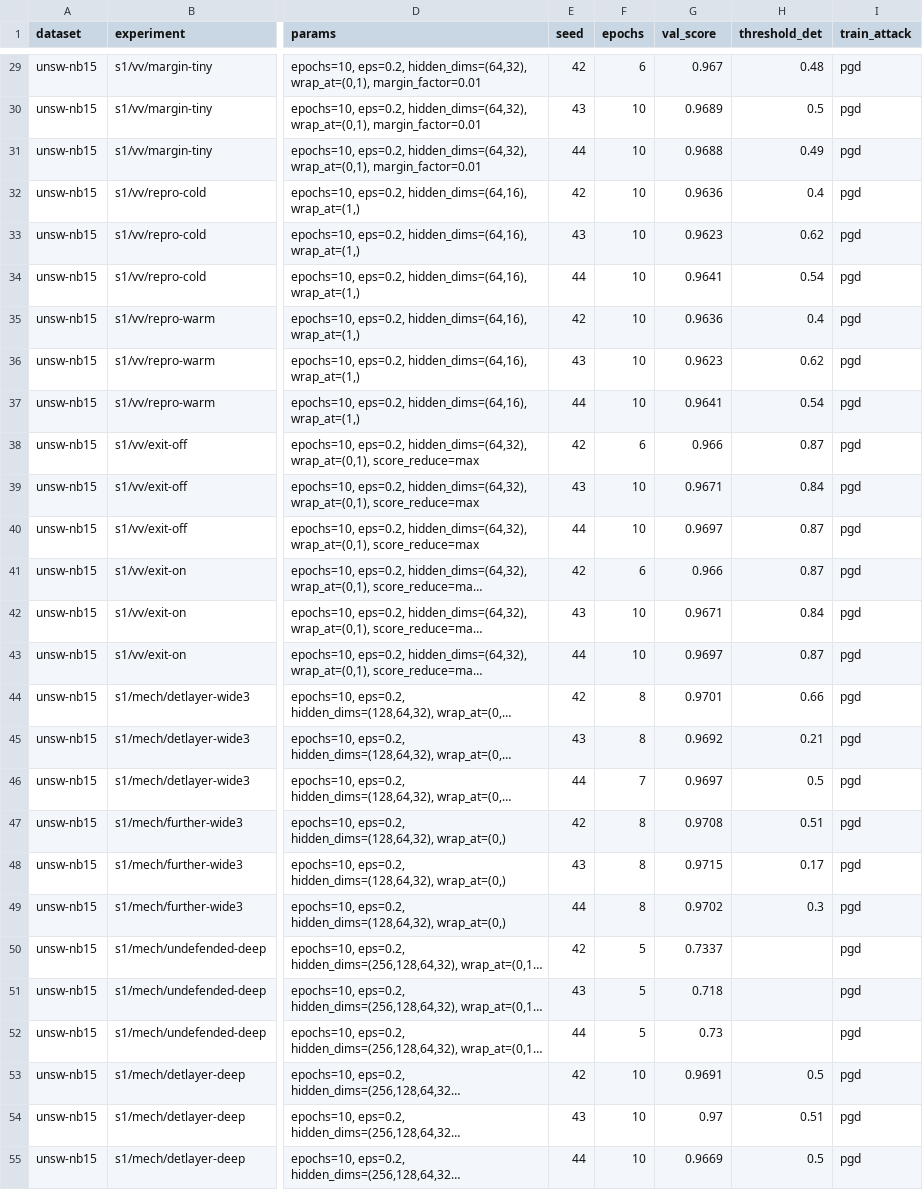
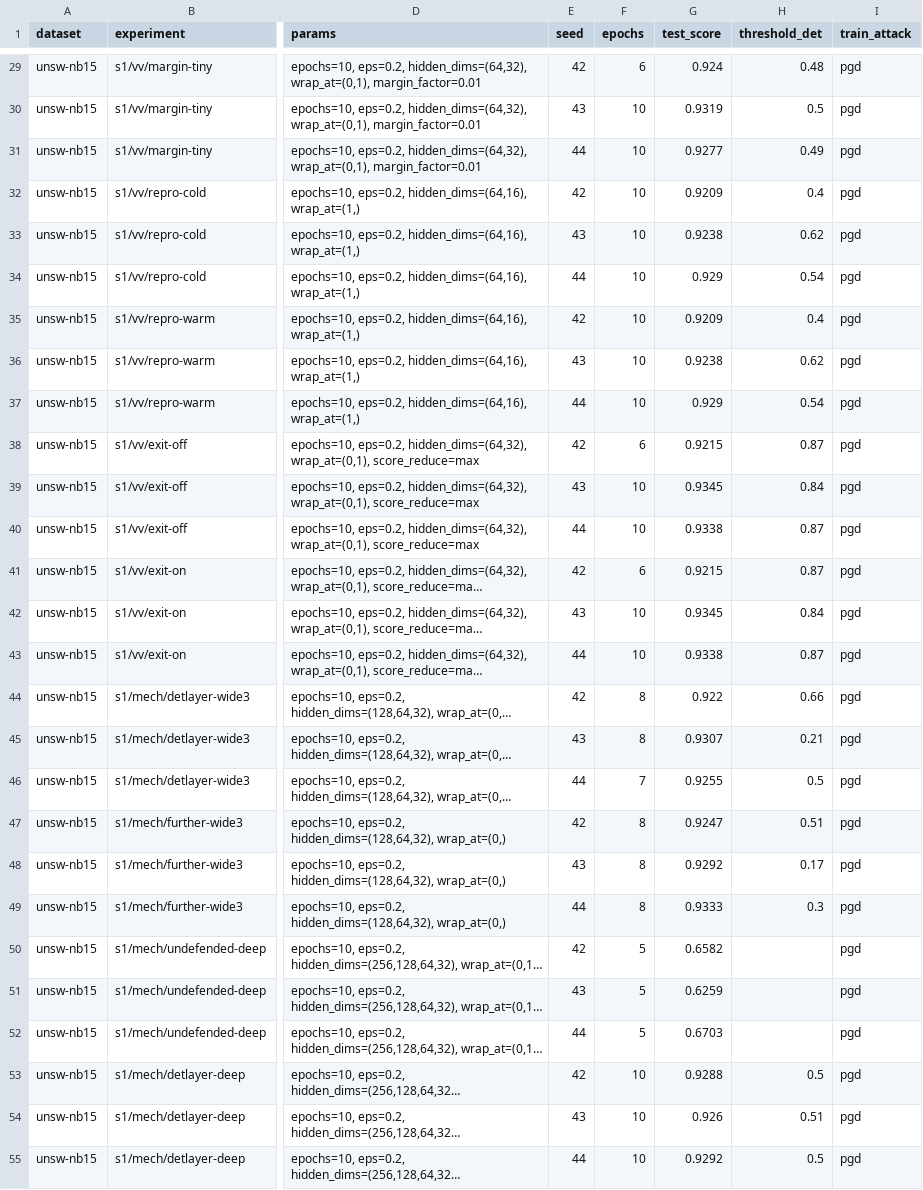
Before and after one commit to AlessandroFinocchi/lw_aml_detector, a CSV file: results/summary_s1.csv, drawn as a sheet; only a part is shown, gaps mark what is left out; long unchanged cells end in …; the diff covers the shown part only; the diff names each change by its address in the sheet, - before the commit and + after, or states it on an @@ line.

```diff
--- a/results/summary_s1.csv
+++ b/results/summary_s1.csv
-G1: val_score
+G1: test_score
-G29 (test_score): 0.967
+G29 (test_score): 0.924
-G30 (test_score): 0.9689
+G30 (test_score): 0.9319
-G31 (test_score): 0.9688
+G31 (test_score): 0.9277
-G32 (test_score): 0.9636
+G32 (test_score): 0.9209
-G33 (test_score): 0.9623
+G33 (test_score): 0.9238
-G34 (test_score): 0.9641
+G34 (test_score): 0.929
-G35 (test_score): 0.9636
+G35 (test_score): 0.9209
-G36 (test_score): 0.9623
+G36 (test_score): 0.9238
-G37 (test_score): 0.9641
+G37 (test_score): 0.929
-G38 (test_score): 0.966
+G38 (test_score): 0.9215
-G39 (test_score): 0.9671
+G39 (test_score): 0.9345
-G40 (test_score): 0.9697
+G40 (test_score): 0.9338
-G41 (test_score): 0.966
+G41 (test_score): 0.9215
-G42 (test_score): 0.9671
+G42 (test_score): 0.9345
-G43 (test_score): 0.9697
+G43 (test_score): 0.9338
-G44 (test_score): 0.9701
+G44 (test_score): 0.922
-G45 (test_score): 0.9692
+G45 (test_score): 0.9307
-G46 (test_score): 0.9697
+G46 (test_score): 0.9255
-G47 (test_score): 0.9708
+G47 (test_score): 0.9247
-G48 (test_score): 0.9715
+G48 (test_score): 0.9292
-G49 (test_score): 0.9702
+G49 (test_score): 0.9333
-G50 (test_score): 0.7337
+G50 (test_score): 0.6582
-G51 (test_score): 0.718
+G51 (test_score): 0.6259
-G52 (test_score): 0.73
+G52 (test_score): 0.6703
-G53 (test_score): 0.9691
+G53 (test_score): 0.9288
-G54 (test_score): 0.97
+G54 (test_score): 0.926
-G55 (test_score): 0.9669
+G55 (test_score): 0.9292
```
Also changed, not shown: 30 edited cells elsewhere in this file, results/summary_s2_CICIDS2017.csv, results/summary_s2_CSECICIDS2018.csv, 6 other files.
